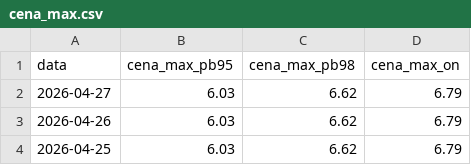
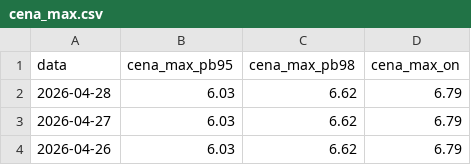
Before and after one commit to Majbor1/orlen_scraper, a CSV file: data/cena_max.csv, drawn as a sheet; only a part is shown; the shorter side is filled out with more unchanged rows; the diff names each change by its address in the sheet, - before the commit and + after, or states it on an @@ line.

```diff
--- a/data/cena_max.csv
+++ b/data/cena_max.csv
+row 2: 2026-04-28 | 6.03 | 6.62 | 6.79
```
Also changed, not shown: 3 other files.
